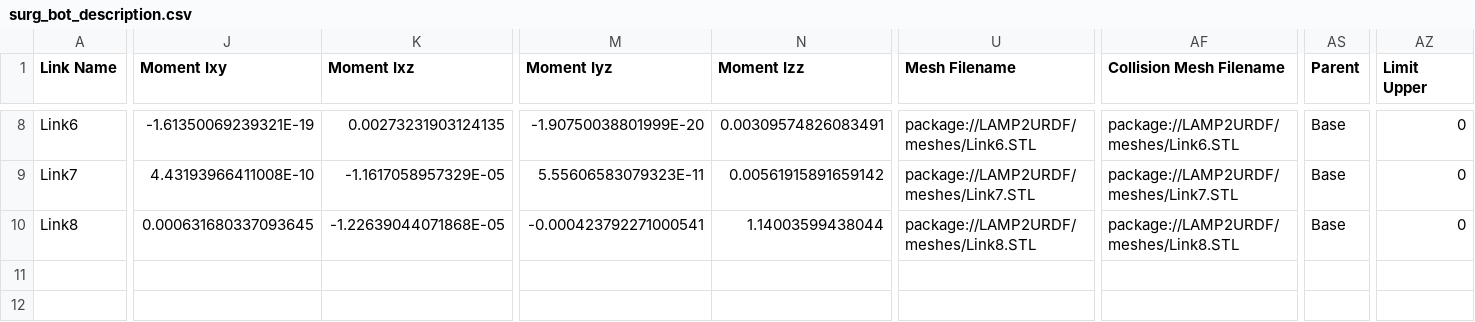
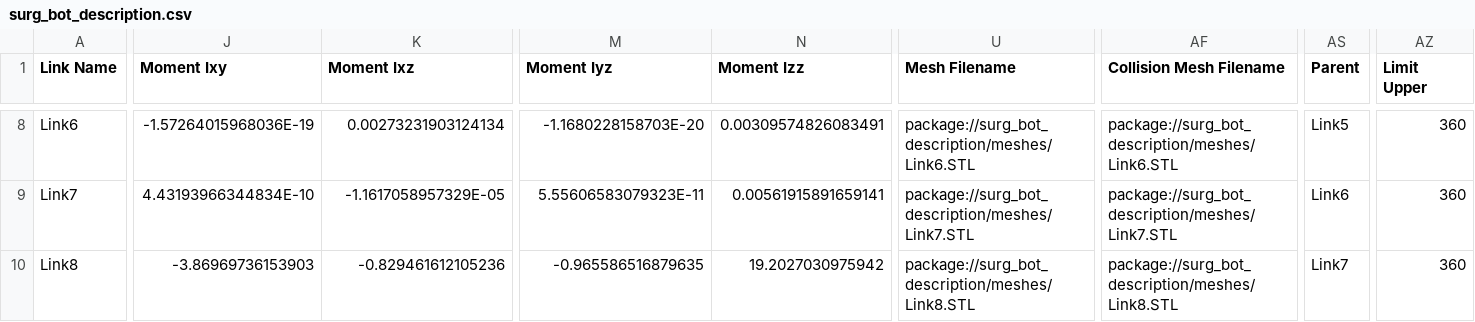
Before and after one commit to aeventre/Autotracking_Surgical_Lamp, a CSV file: ros2_ws/src/surg_bot/surg_bot_description/urdf/surg_bot_description.csv, drawn as a sheet; only a part is shown, gaps mark what is left out; the diff covers the shown part only; the diff names each change by its address in the sheet, - before the commit and + after, or states it on an @@ line.

```diff
--- a/ros2_ws/src/surg_bot/surg_bot_description/urdf/surg_bot_description.csv
+++ b/ros2_ws/src/surg_bot/surg_bot_description/urdf/surg_bot_description.csv
-J8 (Moment Ixy): -1.61350069239321E-19
+J8 (Moment Ixy): -1.57264015968036E-19
-K8 (Moment Ixz): 0.00273231903124135
+K8 (Moment Ixz): 0.00273231903124134
-M8 (Moment Iyz): -1.90750038801999E-20
+M8 (Moment Iyz): -1.1680228158703E-20
-U8 (Mesh Filename): package://LAMP2URDF/meshes/Link6.STL
+U8 (Mesh Filename): package://surg_bot_description/meshes/Link6.STL
-AF8 (Collision Mesh Filename): package://LAMP2URDF/meshes/Link6.STL
+AF8 (Collision Mesh Filename): package://surg_bot_description/meshes/Link6.STL
-AS8 (Parent): Base
+AS8 (Parent): Link5
-AZ8:AZ10 (Limit Upper): 0
+AZ8:AZ10 (Limit Upper): 360
-J9 (Moment Ixy): 4.43193966411008E-10
+J9 (Moment Ixy): 4.43193966344834E-10
-N9 (Moment Izz): 0.00561915891659142
+N9 (Moment Izz): 0.00561915891659141
-U9 (Mesh Filename): package://LAMP2URDF/meshes/Link7.STL
+U9 (Mesh Filename): package://surg_bot_description/meshes/Link7.STL
-AF9 (Collision Mesh Filename): package://LAMP2URDF/meshes/Link7.STL
+AF9 (Collision Mesh Filename): package://surg_bot_description/meshes/Link7.STL
-AS9 (Parent): Base
+AS9 (Parent): Link6
-J10 (Moment Ixy): 0.000631680337093645
+J10 (Moment Ixy): -3.86969736153903
-K10 (Moment Ixz): -1.22639044071868E-05
+K10 (Moment Ixz): -0.829461612105236
-M10 (Moment Iyz): -0.000423792271000541
+M10 (Moment Iyz): -0.965586516879635
-N10 (Moment Izz): 1.14003599438044
+N10 (Moment Izz): 19.2027030975942
-U10 (Mesh Filename): package://LAMP2URDF/meshes/Link8.STL
+U10 (Mesh Filename): package://surg_bot_description/meshes/Link8.STL
-AF10 (Collision Mesh Filename): package://LAMP2URDF/meshes/Link8.STL
+AF10 (Collision Mesh Filename): package://surg_bot_description/meshes/Link8.STL
-AS10 (Parent): Base
+AS10 (Parent): Link7
```
Also changed, not shown: 42 edited cells elsewhere in this file, 17 other files.
